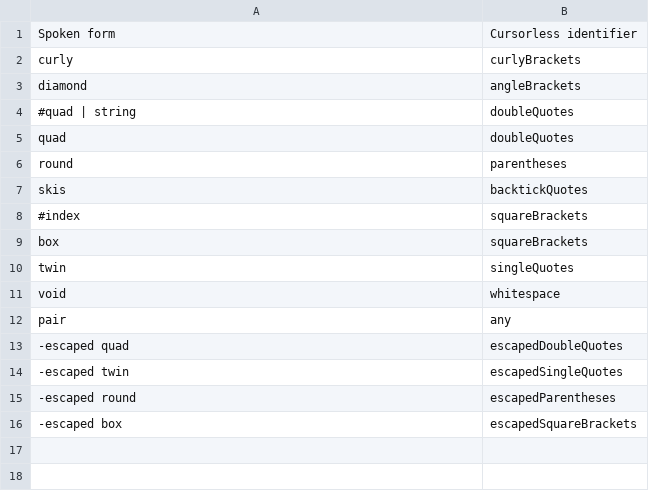
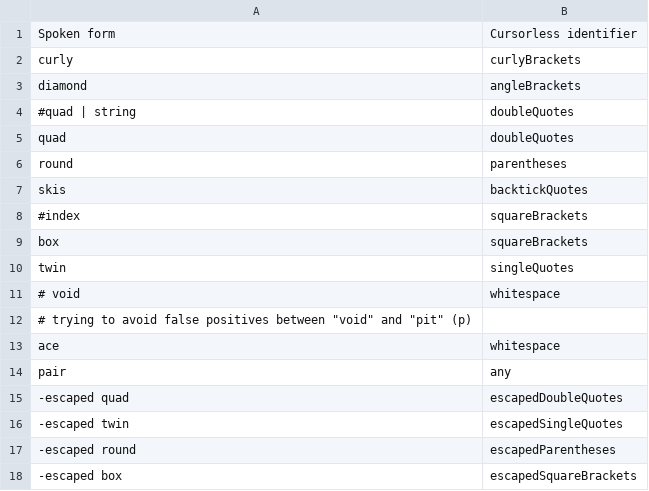
Before and after one commit to saidelike/cursorless-settings, a CSV file: paired_delimiters.csv, drawn as a sheet.

Commit message:
trying to avoid false positives between "void" and "pit" (p)

```diff
--- a/paired_delimiters.csv
+++ b/paired_delimiters.csv
@@ -10,3 +10,5 @@ box, squareBrackets
 twin, singleQuotes
-void, whitespace
+# void, whitespace
+# trying to avoid false positives between "void" and "pit" (p)
+ace, whitespace
 pair, any
```
